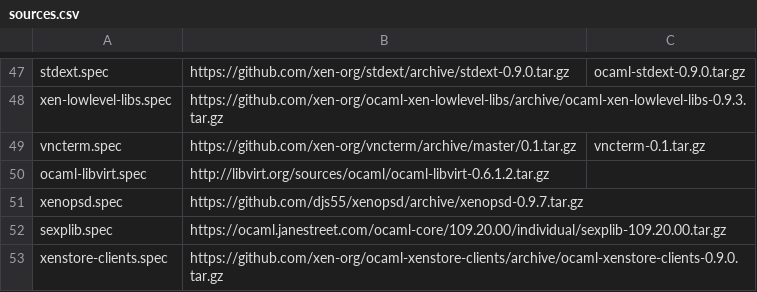
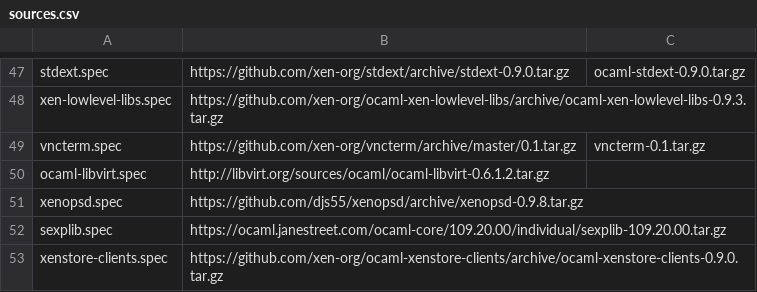
Before and after one commit to xenserver/buildroot, a CSV file: sources.csv, drawn as a sheet; only a part is shown, gaps mark what is left out.

Commit message:
Update to xenopsd 0.9.8

```diff
--- a/sources.csv
+++ b/sources.csv
@@ -50,3 +50,3 @@ vncterm.spec,https://github.com/xen-org/vncterm/archive/master/0.1.tar.gz,vncter
 ocaml-libvirt.spec,http://libvirt.org/sources/ocaml/ocaml-libvirt-0.6.1.2.tar.gz,
-xenopsd.spec,https://github.com/djs55/xenopsd/archive/xenopsd-0.9.7.tar.gz,
+xenopsd.spec,https://github.com/djs55/xenopsd/archive/xenopsd-0.9.8.tar.gz,
 sexplib.spec,https://ocaml.janestreet.com/ocaml-core/109.20.00/individual/sexplib-109.20.00.tar.gz,
```
Also changed, not shown: 1 other file.
